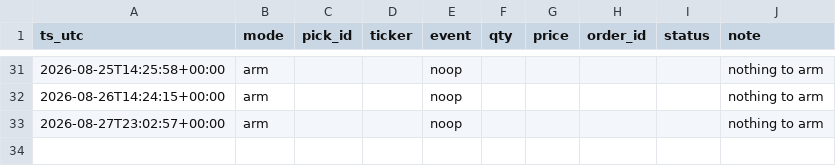
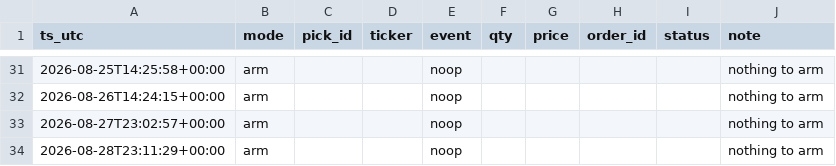
Before and after one commit to joshldavis/ThePickLog, a CSV file: paper_trades.csv, drawn as a sheet; only a part is shown, gaps mark what is left out.

Commit message:
data: paper trader arm 2026-08-28

```diff
--- a/paper_trades.csv
+++ b/paper_trades.csv
@@ -33 +33,2 @@ ts_utc,mode,pick_id,ticker,event,qty,price,order_id,status,note
 2026-08-27T23:02:57+00:00,arm,,,noop,,,,,nothing to arm
+2026-08-28T23:11:29+00:00,arm,,,noop,,,,,nothing to arm
```
